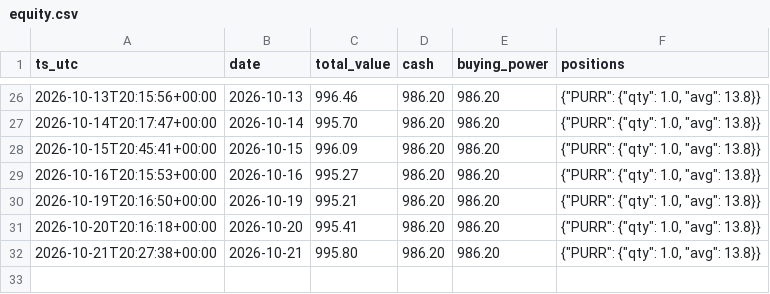
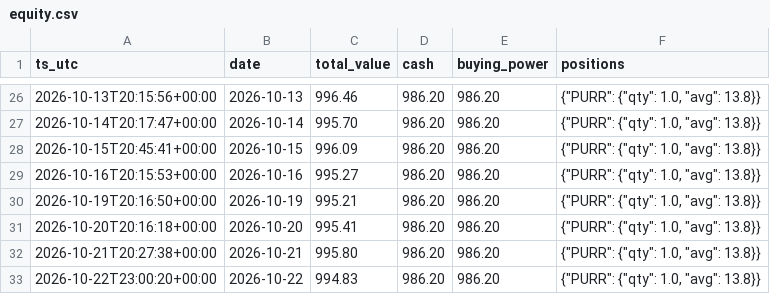
Before and after one commit to Lilylu0718/robinhood, a CSV file: equity.csv, drawn as a sheet; only a part is shown, gaps mark what is left out; the diff names each change by its address in the sheet, - before the commit and + after, or states it on an @@ line.

```diff
--- a/equity.csv
+++ b/equity.csv
+row 33: 2026-10-22T23:00:20+00:00 | 2026-10-22 | 994.83 | 986.20 | 986.20 | {"PURR": {"qty": 1.0, "avg": 13.8}}
```
Also changed, not shown: decisions.csv, 1 other file.
